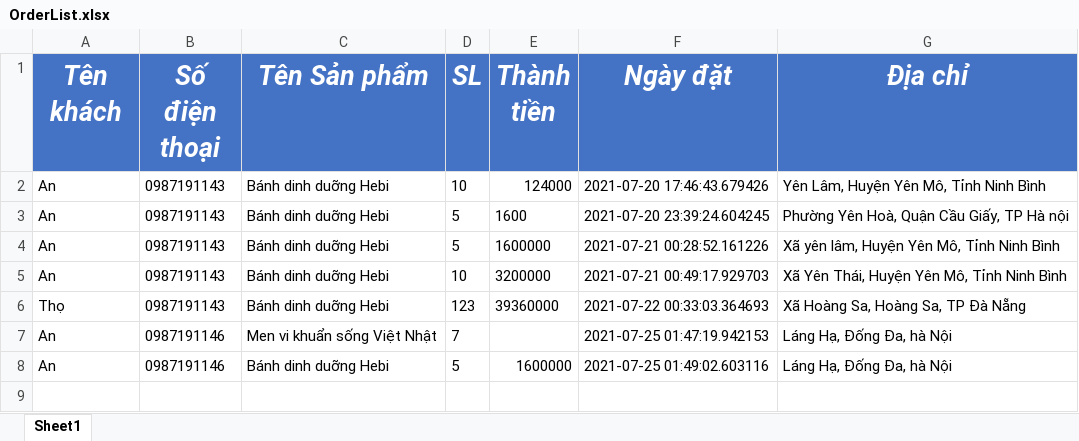
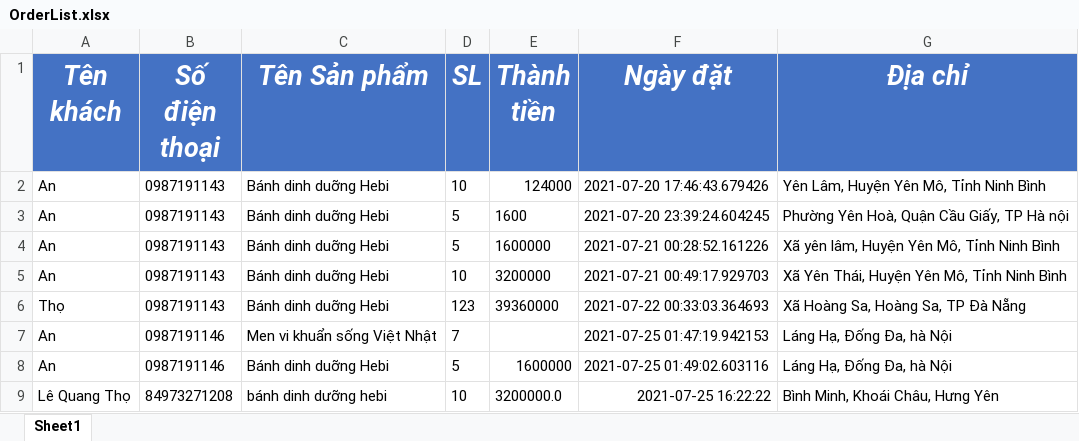
Before and after one commit to KatoIT/ChatBot_Rasa, an Excel workbook: OrderList.xlsx, sheet Sheet1, drawn as a sheet; values as stored, in another font and other column widths than the file's, no borders; the diff names each change by its address in the sheet, - before the commit and + after, or states it on an @@ line.

```diff
--- a/OrderList.xlsx (sheet Sheet1)
+++ b/OrderList.xlsx (sheet Sheet1)
+row 9: Lê Quang Thọ | 84973271208 | bánh dinh dưỡng hebi | 10 | 3200000.0 | 2021-07-25 16:22:22 | Bình Minh, Khoái Châu, Hưng Yên
```
Also changed, not shown: Data.xlsx, 5 other files.
